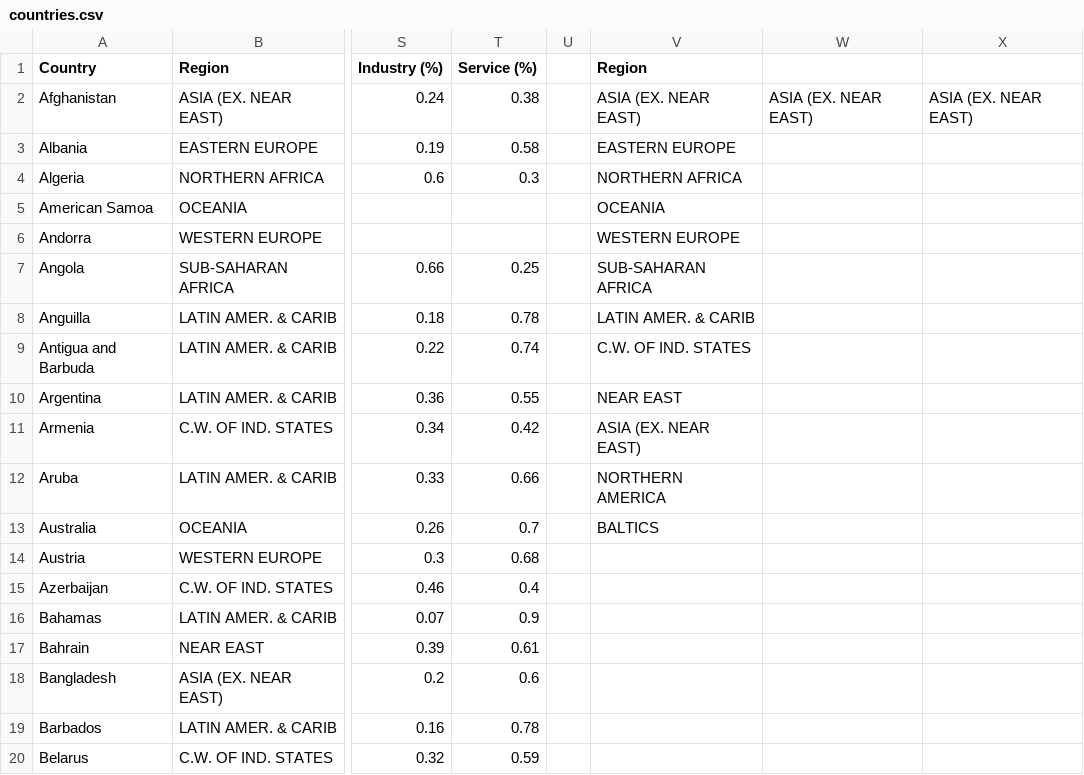
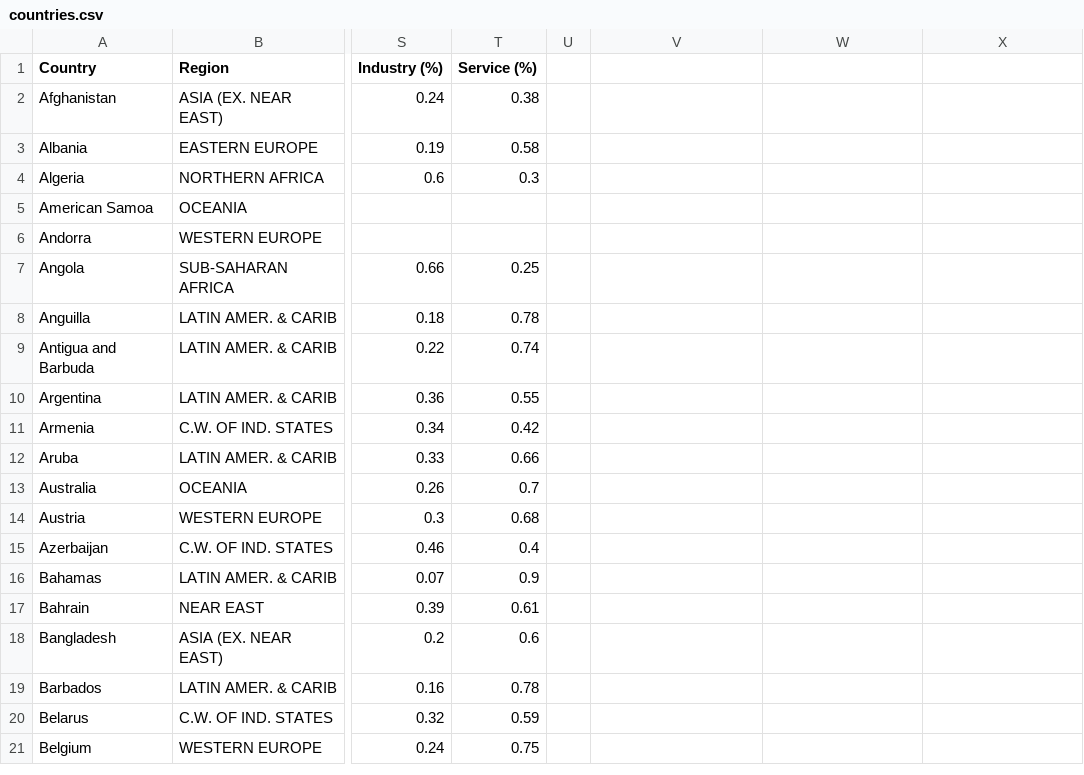
Before and after one commit to span0017/FIT3179, a CSV file: countries.csv, drawn as a sheet; only a part is shown, gaps mark what is left out; the shorter side is filled out with more unchanged rows; the diff names each change by its address in the sheet, - before the commit and + after, or states it on an @@ line.

Commit message:
Add files via upload

```diff
--- a/countries.csv
+++ b/countries.csv
-V1: Region
+V1: (empty)
-V2: ASIA (EX. NEAR EAST)
+V2: (empty)
-W2: ASIA (EX. NEAR EAST)
+W2: (empty)
-X2: ASIA (EX. NEAR EAST)
+X2: (empty)
-V3: EASTERN EUROPE
+V3: (empty)
-V4: NORTHERN AFRICA
+V4: (empty)
-V5: OCEANIA
+V5: (empty)
-V6: WESTERN EUROPE
+V6: (empty)
-V7: SUB-SAHARAN AFRICA
+V7: (empty)
-V8: LATIN AMER. & CARIB
+V8: (empty)
-V9: C.W. OF IND. STATES
+V9: (empty)
-V10: NEAR EAST
+V10: (empty)
-V11: ASIA (EX. NEAR EAST)
+V11: (empty)
-V12: NORTHERN AMERICA
+V12: (empty)
-V13: BALTICS
+V13: (empty)
```
